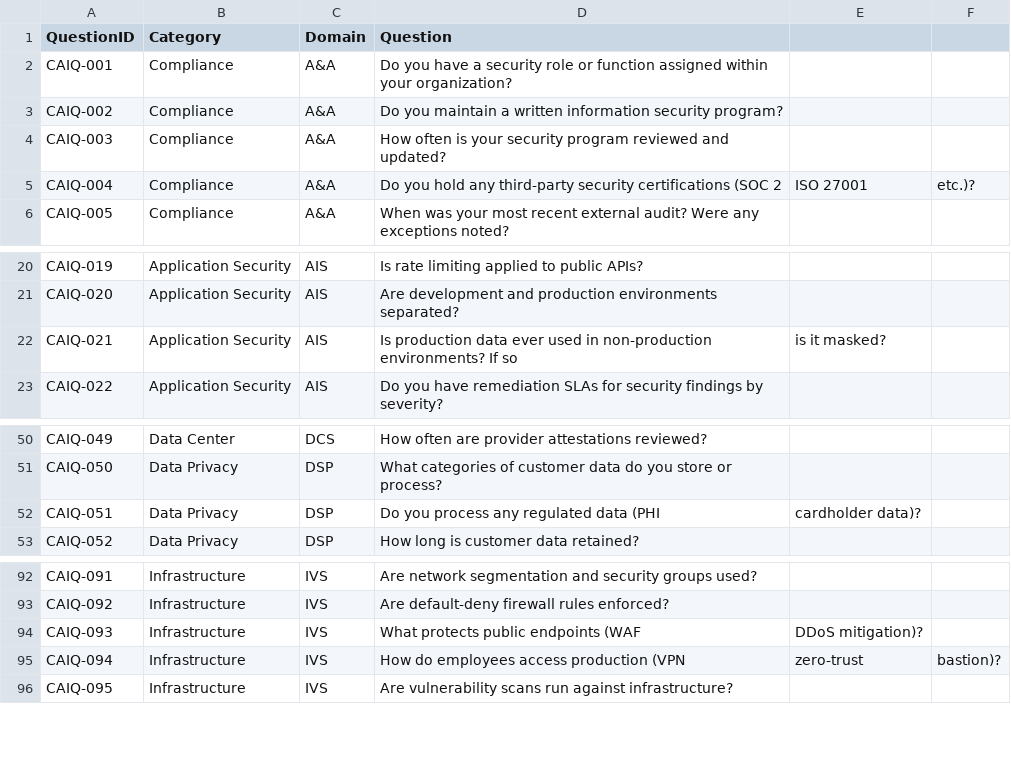
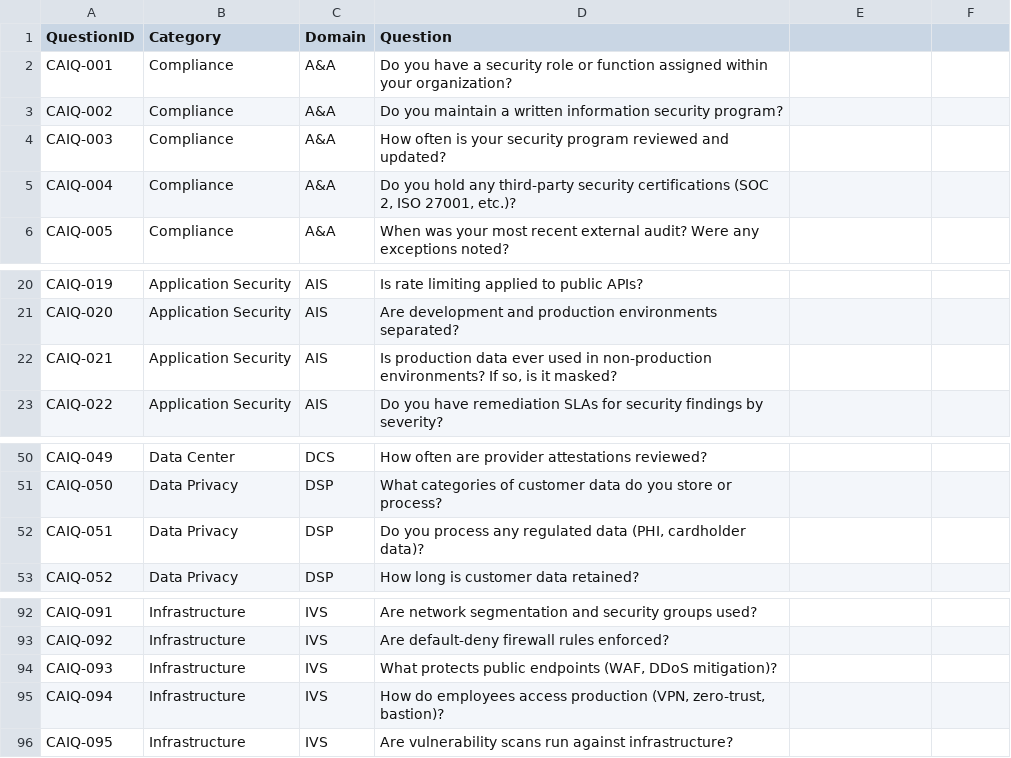
Before and after one commit to Spiff2600/TrustDeck, a CSV file: benchmark/caiq-lite-benchmark.csv (was caiq-lite-benchmark.csv), drawn as a sheet; only a part is shown, gaps mark what is left out.

```diff
--- a/caiq-lite-benchmark.csv
+++ b/benchmark/caiq-lite-benchmark.csv
@@ -4,3 +4,3 @@ CAIQ-002,Compliance,A&A,Do you maintain a written information security program?
 CAIQ-003,Compliance,A&A,How often is your security program reviewed and updated?
-CAIQ-004,Compliance,A&A,Do you hold any third-party security certifications (SOC 2, ISO 27001, etc.)?
+CAIQ-004,Compliance,A&A,"Do you hold any third-party security certifications (SOC 2, ISO 27001, etc.)?"
 CAIQ-005,Compliance,A&A,When was your most recent external audit? Were any exceptions noted?
@@ -21,3 +21,3 @@ CAIQ-019,Application Security,AIS,Is rate limiting applied to public APIs?
 CAIQ-020,Application Security,AIS,Are development and production environments separated?
-CAIQ-021,Application Security,AIS,Is production data ever used in non-production environments? If so, is it masked?
+CAIQ-021,Application Security,AIS,"Is production data ever used in non-production environments? If so, is it masked?"
 CAIQ-022,Application Security,AIS,Do you have remediation SLAs for security findings by severity?
@@ -51,3 +51,3 @@ CAIQ-049,Data Center,DCS,How often are provider attestations reviewed?
 CAIQ-050,Data Privacy,DSP,What categories of customer data do you store or process?
-CAIQ-051,Data Privacy,DSP,Do you process any regulated data (PHI, cardholder data)?
+CAIQ-051,Data Privacy,DSP,"Do you process any regulated data (PHI, cardholder data)?"
 CAIQ-052,Data Privacy,DSP,How long is customer data retained?
@@ -93,4 +93,4 @@ CAIQ-091,Infrastructure,IVS,Are network segmentation and security groups used?
 CAIQ-092,Infrastructure,IVS,Are default-deny firewall rules enforced?
-CAIQ-093,Infrastructure,IVS,What protects public endpoints (WAF, DDoS mitigation)?
-CAIQ-094,Infrastructure,IVS,How do employees access production (VPN, zero-trust, bastion)?
+CAIQ-093,Infrastructure,IVS,"What protects public endpoints (WAF, DDoS mitigation)?"
+CAIQ-094,Infrastructure,IVS,"How do employees access production (VPN, zero-trust, bastion)?"
 CAIQ-095,Infrastructure,IVS,Are vulnerability scans run against infrastructure?
```
Also changed, not shown: 35 other files.
